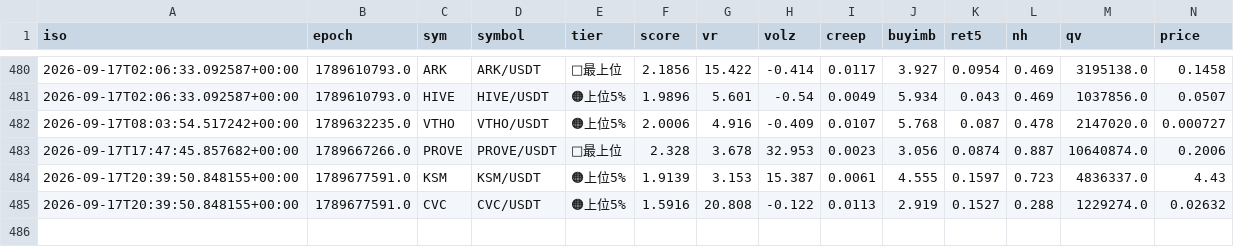
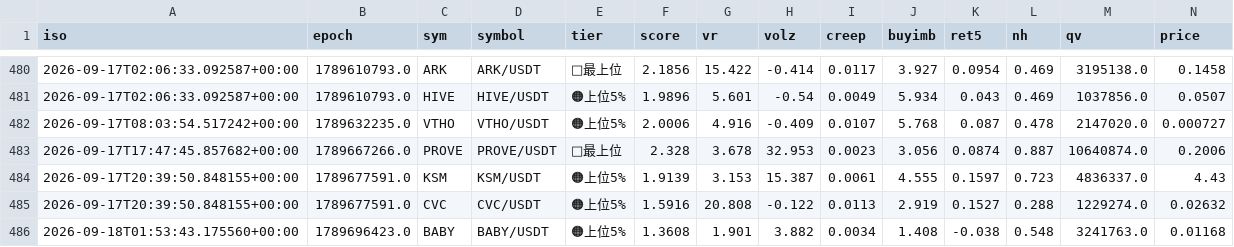
Before and after one commit to divisas072-ui/pump_scan.py, a CSV file: alerts_log.csv, drawn as a sheet; only a part is shown, gaps mark what is left out; rows hold the shown columns only; the diff names each change by its address in the sheet, - before the commit and + after, or states it on an @@ line.

```diff
--- a/alerts_log.csv
+++ b/alerts_log.csv
+row 486: 2026-09-18T01:53:43.175560+00:00 | 1789696423.0 | BABY | BABY/USDT | 🟠上位5% | 1.3608 | 1.901 | 3.882 | 0.0034 | 1.408 | -0.038 | 0.548 | 3241763.0 | 0.01168
```
Also changed, not shown: outcomes_log.csv, 2 other files.
